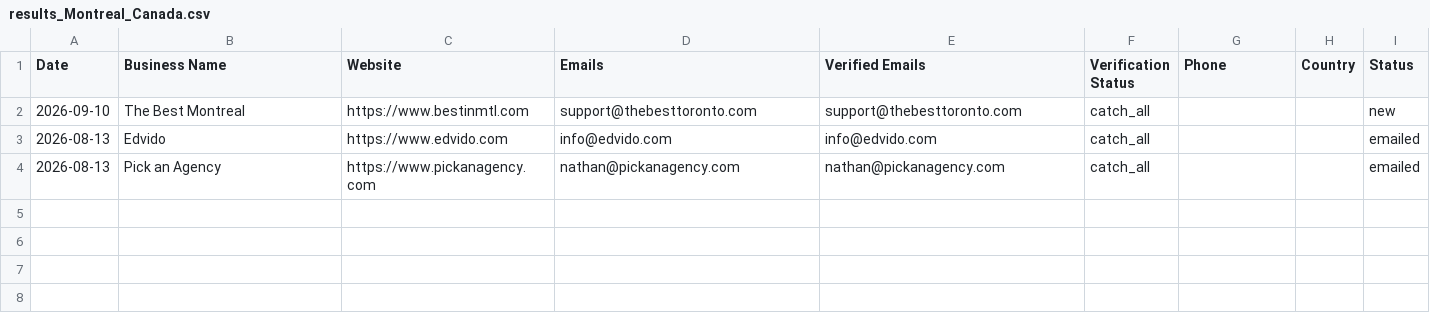
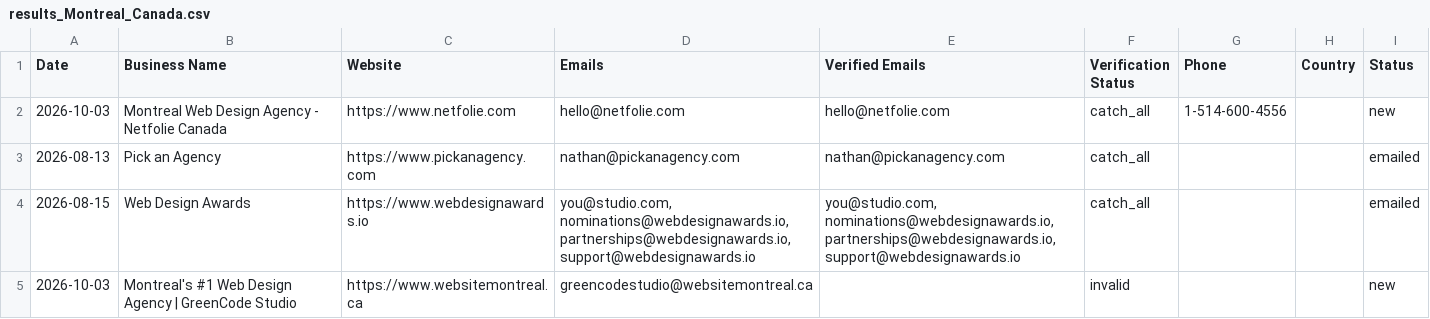
Before and after one commit to zestmastral-glitch/AI-B2B-Lead-Finder, a CSV file: data/results_Montreal_Canada.csv, drawn as a sheet; removed rows and columns are numbered as before the commit, all else as after; the diff names each change by its address in the sheet, - before the commit and + after, or states it on an @@ line.

```diff
--- a/data/results_Montreal_Canada.csv
+++ b/data/results_Montreal_Canada.csv
-row 2: 2026-09-10 | The Best Montreal | https://www.bestinmtl.com | support@thebesttoronto.com | support@thebesttoronto.com | catch_all |  |  | new
-row 3: 2026-08-13 | Edvido | https://www.edvido.com | info@edvido.com | info@edvido.com | catch_all |  |  | emailed
+row 2: 2026-10-03 | Montreal Web Design Agency - Netfolie Canada | https://www.netfolie.com | hello@netfolie.com | hello@netfolie.com | catch_all | 1-514-600-4556 |  | new
+row 4: 2026-08-15 | Web Design Awards | https://www.webdesignawards.io | you@studio.com, nominations@webdesignawards.io, partnerships@webdesignawards.io, support@webdesignawards.io | you@studio.com, nominations@webdesignawards.io, partnerships@webdesignawards.io, support@webdesignawards.io | catch_all |  |  | emailed
+row 5: 2026-10-03 | Montreal's #1 Web Design Agency | GreenCode Studio | https://www.websitemontreal.ca | greencodestudio@websitemontreal.ca |  | invalid |  |  | new
```
Also changed, not shown: 2 other files.
